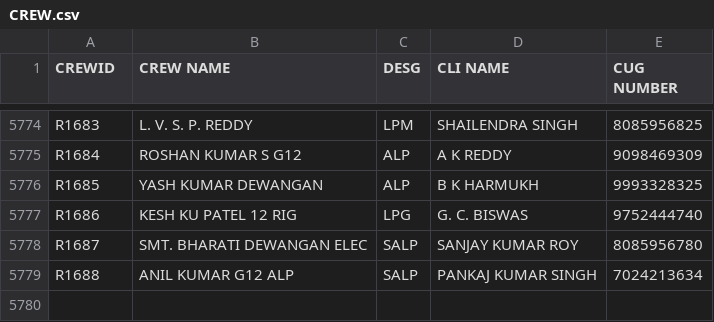
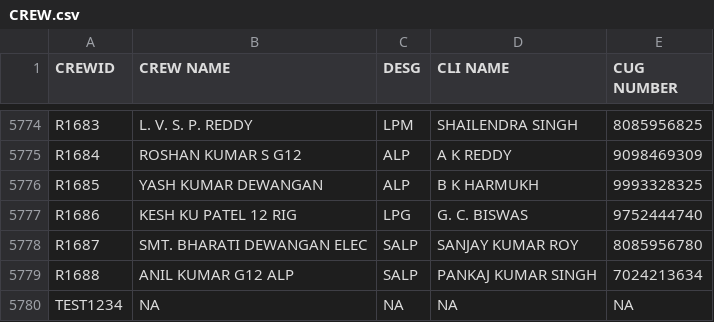
Before and after one commit to SrDeeOpBSP/SANKET-SPM, a CSV file: CREW.csv, drawn as a sheet; only a part is shown, gaps mark what is left out.

Commit message:
Update CREW.csv

```diff
--- a/CREW.csv
+++ b/CREW.csv
@@ -5779 +5779,2 @@ R1687,SMT. BHARATI DEWANGAN ELEC,SALP,SANJAY KUMAR ROY,8085956780
 R1688,ANIL KUMAR G12 ALP,SALP,PANKAJ KUMAR SINGH,7024213634
+TEST1234,NA,NA,NA,NA
```
